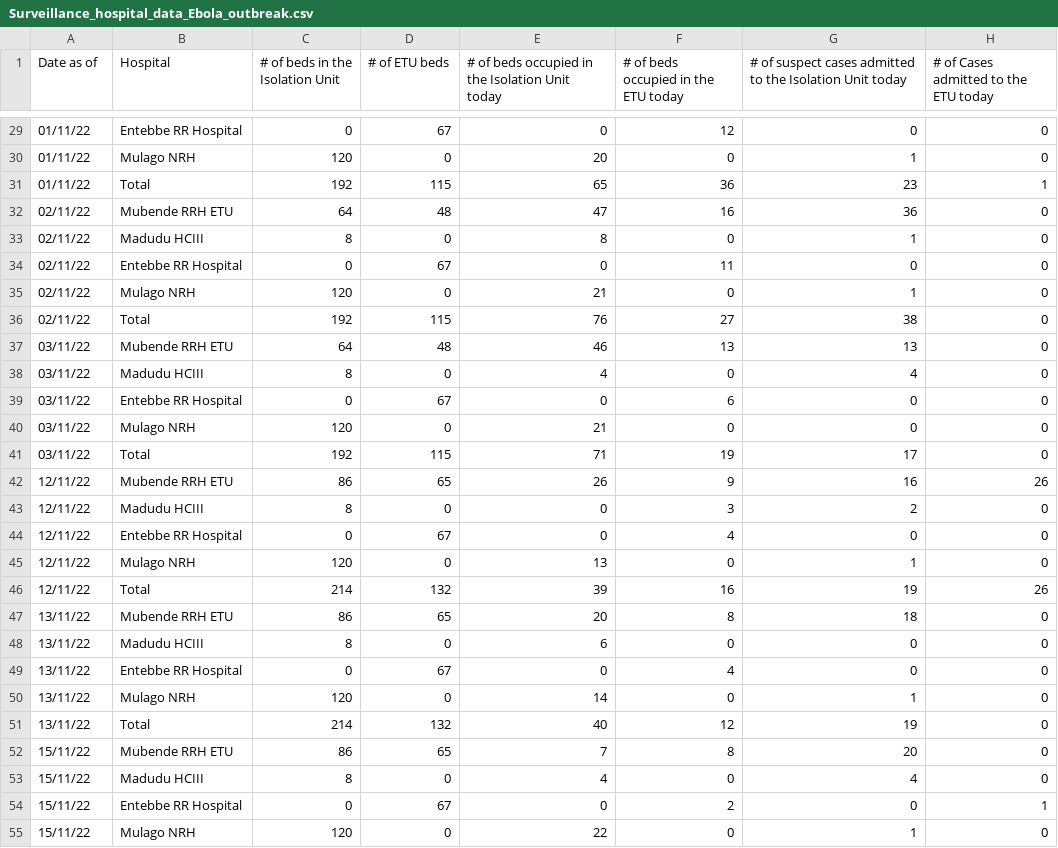
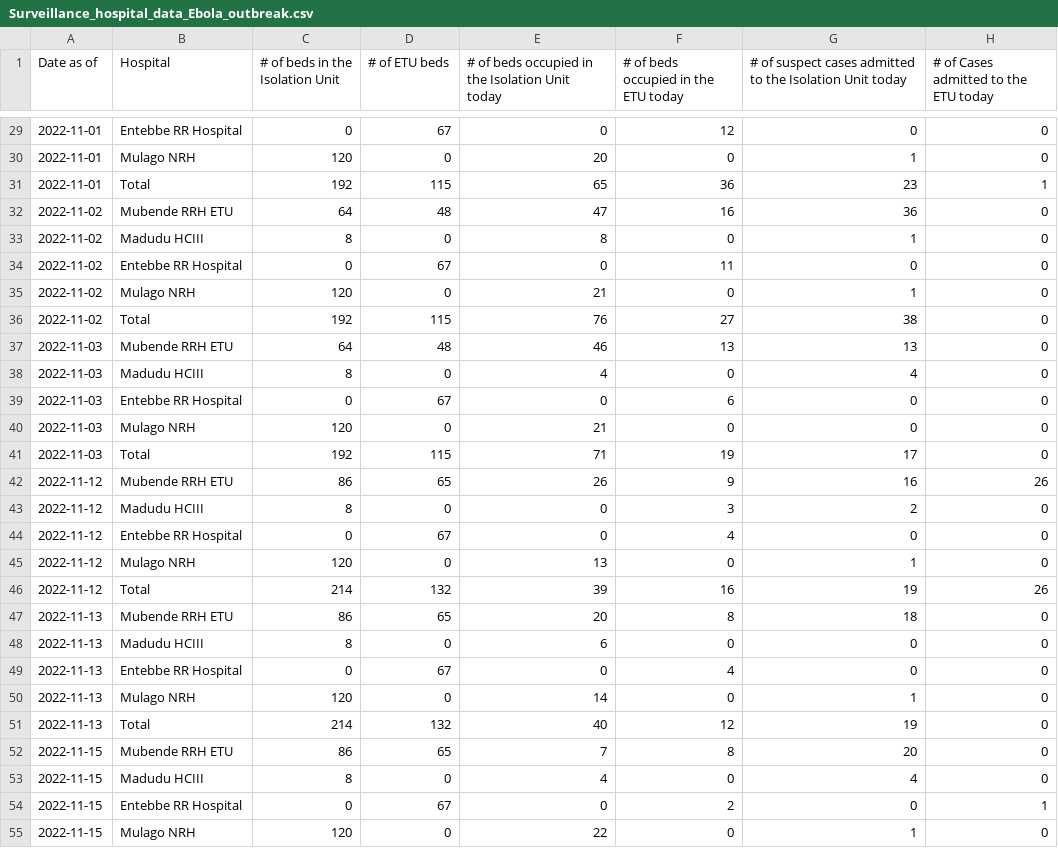
Before and after one commit to fbranda/ebola, a CSV file: Surveillance_hospital_data_Ebola_outbreak.csv, drawn as a sheet; only a part is shown, gaps mark what is left out; the diff covers the shown part only; the diff names each change by its address in the sheet, - before the commit and + after, or states it on an @@ line.

```diff
--- a/Surveillance_hospital_data_Ebola_outbreak.csv
+++ b/Surveillance_hospital_data_Ebola_outbreak.csv
-A29:A31 (Date as of): 01/11/22
+A29:A31 (Date as of): 2022-11-01
-A32:A36 (Date as of): 02/11/22
+A32:A36 (Date as of): 2022-11-02
-A37:A41 (Date as of): 03/11/22
+A37:A41 (Date as of): 2022-11-03
-A42:A46 (Date as of): 12/11/22
+A42:A46 (Date as of): 2022-11-12
-A47:A51 (Date as of): 13/11/22
+A47:A51 (Date as of): 2022-11-13
-A52:A55 (Date as of): 15/11/22
+A52:A55 (Date as of): 2022-11-15
```
Also changed, not shown: 97 edited cells elsewhere in this file, Surveillance_data_Ebola_outbreak.csv, Surveillance_data_Ebola_outbreak_by_district.csv.
